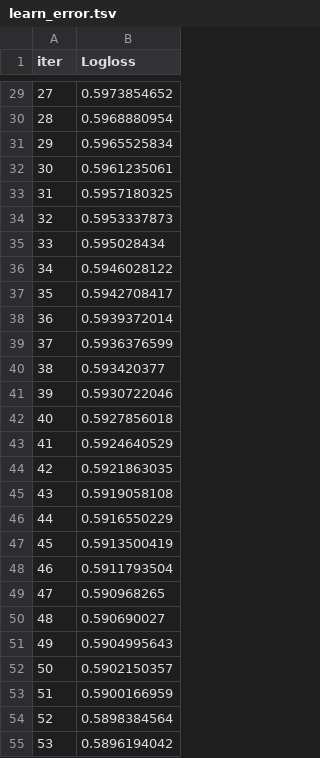
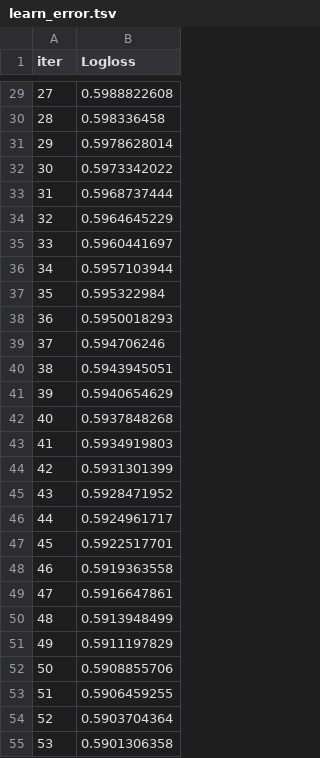
Before and after one commit to eddiebullock/playground, a TSV file: bullpy/c4_play2/catboost_info/learn_error.tsv, drawn as a sheet; only a part is shown, gaps mark what is left out; the diff covers the shown part only.

```diff
--- a/bullpy/c4_play2/catboost_info/learn_error.tsv
+++ b/bullpy/c4_play2/catboost_info/learn_error.tsv
@@ -29,27 +29,27 @@ iter	Logloss
-27	0.5973854652
-28	0.5968880954
-29	0.5965525834
-30	0.5961235061
-31	0.5957180325
-32	0.5953337873
-33	0.595028434
-34	0.5946028122
-35	0.5942708417
-36	0.5939372014
-37	0.5936376599
-38	0.593420377
-39	0.5930722046
-40	0.5927856018
-41	0.5924640529
-42	0.5921863035
-43	0.5919058108
-44	0.5916550229
-45	0.5913500419
-46	0.5911793504
-47	0.590968265
-48	0.590690027
-49	0.5904995643
-50	0.5902150357
-51	0.5900166959
-52	0.5898384564
-53	0.5896194042
+27	0.5988822608
+28	0.598336458
+29	0.5978628014
+30	0.5973342022
+31	0.5968737444
+32	0.5964645229
+33	0.5960441697
+34	0.5957103944
+35	0.595322984
+36	0.5950018293
+37	0.594706246
+38	0.5943945051
+39	0.5940654629
+40	0.5937848268
+41	0.5934919803
+42	0.5931301399
+43	0.5928471952
+44	0.5924961717
+45	0.5922517701
+46	0.5919363558
+47	0.5916647861
+48	0.5913948499
+49	0.5911197829
+50	0.5908855706
+51	0.5906459255
+52	0.5903704364
+53	0.5901306358
```
Also changed, not shown: 173 edited cells elsewhere in this file, bullpy/c4_play2/catboost_info/time_left.tsv, 2 other files.
